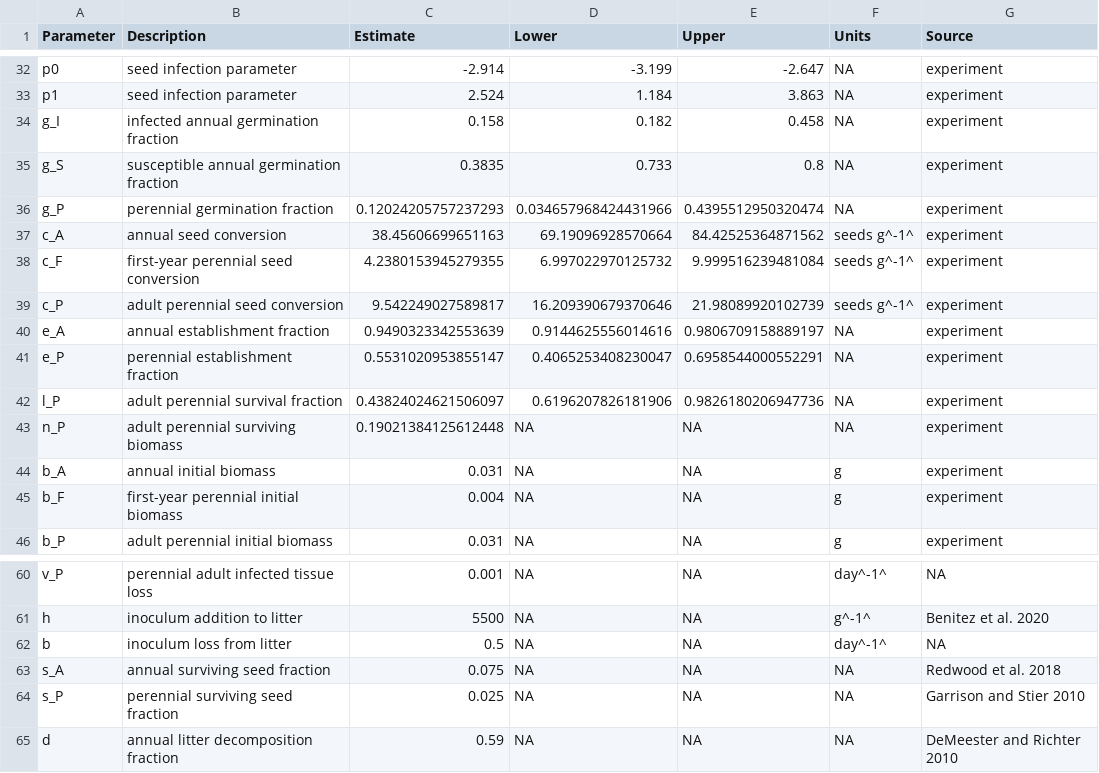
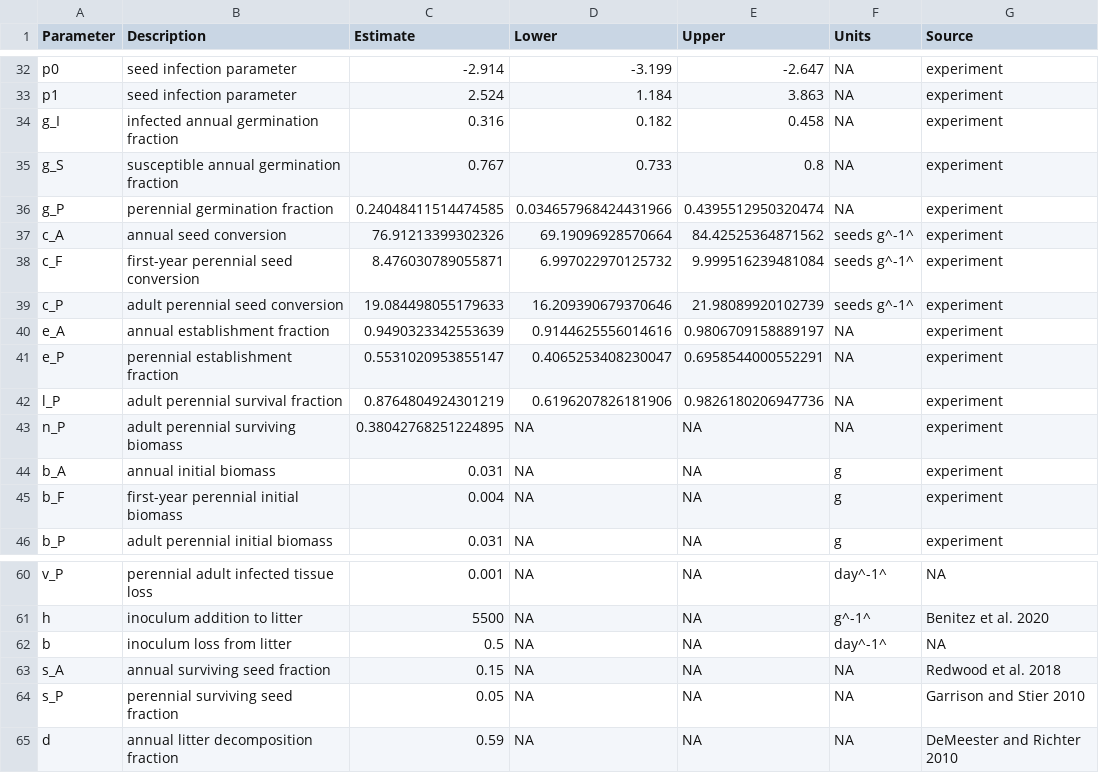
Before and after one commit to aekendig/microstegium-bipolaris, a CSV file: output/discrete_continuous_model_parameters_2018_2019_density_exp.csv, drawn as a sheet; only a part is shown, gaps mark what is left out.

```diff
--- a/output/discrete_continuous_model_parameters_2018_2019_density_exp.csv
+++ b/output/discrete_continuous_model_parameters_2018_2019_density_exp.csv
@@ -33,12 +33,12 @@ p0,seed infection parameter,-2.914,-3.199,-2.647,"NA",experiment
 p1,seed infection parameter,2.524,1.184,3.863,"NA",experiment
-g_I,infected annual germination fraction,0.158,0.182,0.458,"NA",experiment
-g_S,susceptible annual germination fraction,0.3835,0.733,0.8,"NA",experiment
-g_P,perennial germination fraction,0.12024205757237293,0.034657968424431966,0.4395512950320474,"NA",experiment
-c_A,annual seed conversion,38.45606699651163,69.19096928570664,84.42525364871562,seeds g^-1^,experiment
-c_F,first-year perennial seed conversion,4.2380153945279355,6.997022970125732,9.999516239481084,seeds g^-1^,experiment
-c_P,adult perennial seed conversion,9.542249027589817,16.209390679370646,21.98089920102739,seeds g^-1^,experiment
+g_I,infected annual germination fraction,0.316,0.182,0.458,"NA",experiment
+g_S,susceptible annual germination fraction,0.767,0.733,0.8,"NA",experiment
+g_P,perennial germination fraction,0.24048411514474585,0.034657968424431966,0.4395512950320474,"NA",experiment
+c_A,annual seed conversion,76.91213399302326,69.19096928570664,84.42525364871562,seeds g^-1^,experiment
+c_F,first-year perennial seed conversion,8.476030789055871,6.997022970125732,9.999516239481084,seeds g^-1^,experiment
+c_P,adult perennial seed conversion,19.084498055179633,16.209390679370646,21.98089920102739,seeds g^-1^,experiment
 e_A,annual establishment fraction,0.9490323342553639,0.9144625556014616,0.9806709158889197,"NA",experiment
 e_P,perennial establishment fraction,0.5531020953855147,0.4065253408230047,0.6958544000552291,"NA",experiment
-l_P,adult perennial survival fraction,0.43824024621506097,0.6196207826181906,0.9826180206947736,"NA",experiment
-n_P,adult perennial surviving biomass,0.19021384125612448,NA,NA,"NA",experiment
+l_P,adult perennial survival fraction,0.8764804924301219,0.6196207826181906,0.9826180206947736,"NA",experiment
+n_P,adult perennial surviving biomass,0.38042768251224895,NA,NA,"NA",experiment
 b_A,annual initial biomass,0.031,NA,NA,g,experiment
@@ -62,4 +62,4 @@ h,inoculum addition to litter,5500,NA,NA,g^-1^,Benitez et al. 2020
 b,inoculum loss from litter,0.5,NA,NA,day^-1^,"NA"
-s_A,annual surviving seed fraction,0.075,NA,NA,"NA",Redwood et al. 2018
-s_P,perennial surviving seed fraction,0.025,NA,NA,"NA",Garrison and Stier 2010
+s_A,annual surviving seed fraction,0.15,NA,NA,"NA",Redwood et al. 2018
+s_P,perennial surviving seed fraction,0.05,NA,NA,"NA",Garrison and Stier 2010
 d,annual litter decomposition fraction,0.59,NA,NA,"NA",DeMeester and Richter 2010
```
Also changed, not shown: output/evA_mv_competition_intercept_comparison_2019_density_exp.csv, output/focal_growth_competition_coefficients_2018_2019_density_exp.csv, 22 other files.
